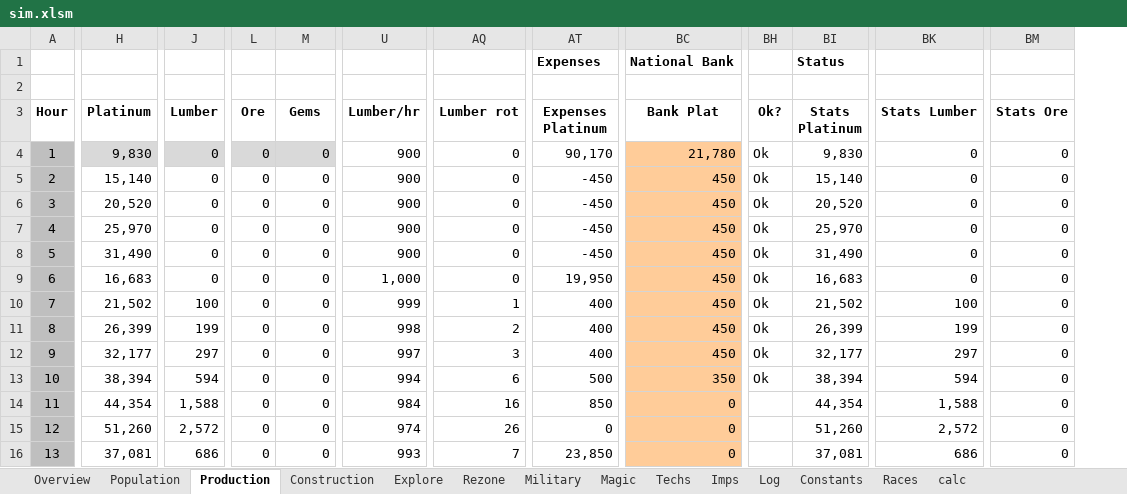
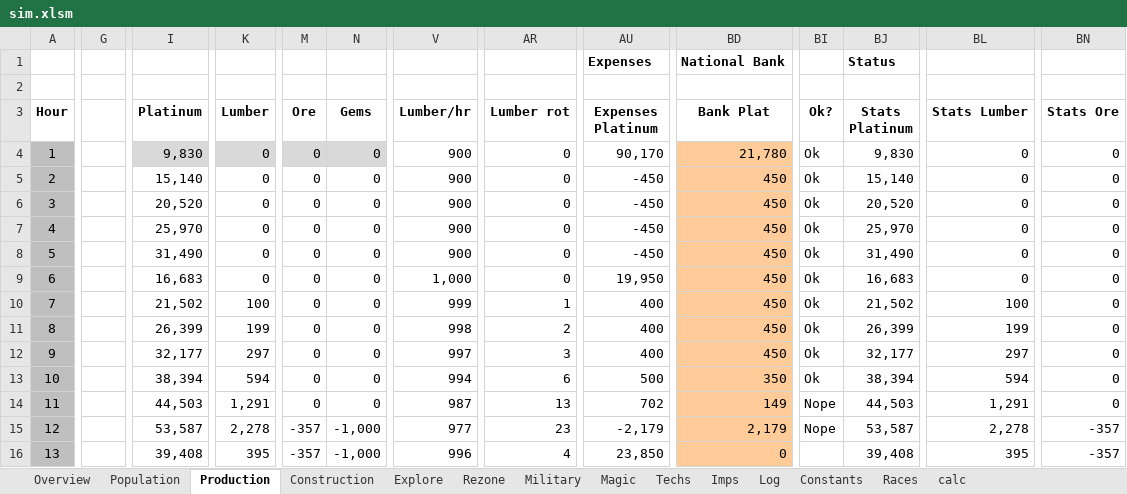
Before and after one commit to rxx/od_sim, an Excel workbook: data/sim.xlsm, sheet Production, drawn as a sheet; only a part is shown, gaps mark what is left out; values as stored, in another font and other column widths than the file's, no borders; conditional formats and table styles not drawn; addresses are those after the commit; the diff covers the shown part only; the diff names each change by its address in the sheet, - before the commit and + after, or states it on an @@ line.

```diff
--- a/data/sim.xlsm (sheet Production)
+++ b/data/sim.xlsm (sheet Production)
+column G, empty
-I14 (Platinum): 44,354
+I14 (Platinum): 44,503
-K14 (Lumber): 1,588
+K14 (Lumber): 1,291
-V14 (Lumber/hr): 984
+V14 (Lumber/hr): 987
-AR14 (Lumber rot): 16
+AR14 (Lumber rot): 13
-AU14 (Expenses Platinum): 850
+AU14 (Expenses Platinum): 702
-BD14 (Bank Plat): 0
+BD14 (Bank Plat): 149
-BI14:BI15 (Ok?): (empty)
+BI14:BI15 (Ok?): Nope
-BJ14 (Stats Platinum): 44,354
+BJ14 (Stats Platinum): 44,503
-BL14 (Stats Lumber): 1,588
+BL14 (Stats Lumber): 1,291
-I15 (Platinum): 51,260
+I15 (Platinum): 53,587
-K15 (Lumber): 2,572
+K15 (Lumber): 2,278
-M15:M16 (Ore): 0
+M15:M16 (Ore): -357
-N15:N16 (Gems): 0
+N15:N16 (Gems): -1,000
-V15 (Lumber/hr): 974
+V15 (Lumber/hr): 977
-AR15 (Lumber rot): 26
+AR15 (Lumber rot): 23
-AU15 (Expenses Platinum): 0
+AU15 (Expenses Platinum): -2,179
-BD15 (Bank Plat): 0
+BD15 (Bank Plat): 2,179
-BJ15 (Stats Platinum): 51,260
+BJ15 (Stats Platinum): 53,587
-BL15 (Stats Lumber): 2,572
+BL15 (Stats Lumber): 2,278
-BN15:BN16 (Stats Ore): 0
+BN15:BN16 (Stats Ore): -357
-I16 (Platinum): 37,081
+I16 (Platinum): 39,408
-K16 (Lumber): 686
+K16 (Lumber): 395
-V16 (Lumber/hr): 993
+V16 (Lumber/hr): 996
-AR16 (Lumber rot): 7
+AR16 (Lumber rot): 4
-BJ16 (Stats Platinum): 37,081
+BJ16 (Stats Platinum): 39,408
-BL16 (Stats Lumber): 686
+BL16 (Stats Lumber): 395
```
Also changed, not shown: 1926 edited cells elsewhere in this sheet, sheet Imps, sheet Construction, sheet Military, sheet Explore, sheet Rezone, sheet Magic, 2 more sheets, formulas that keep their value, 1 other file.
